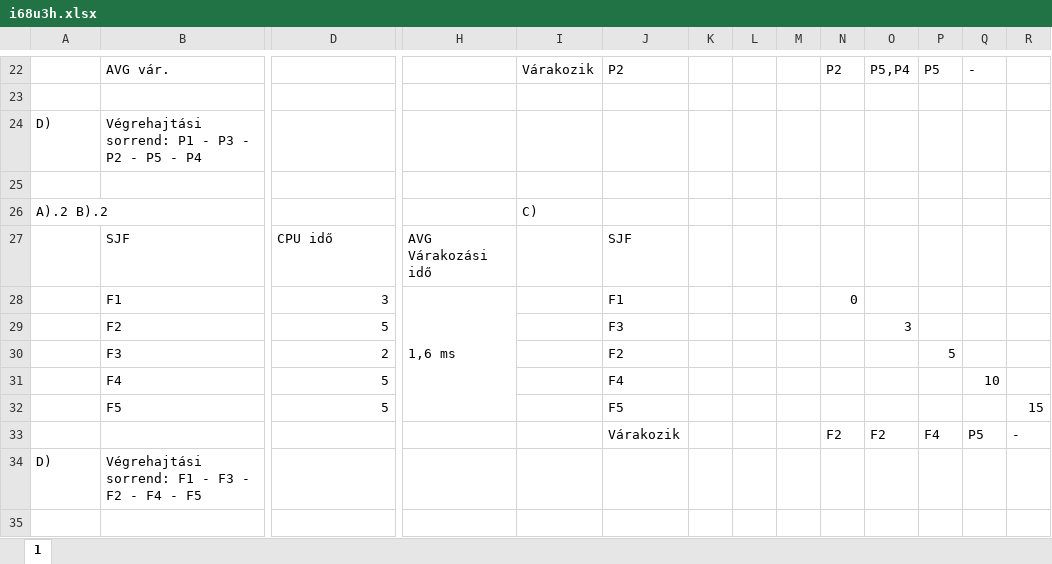
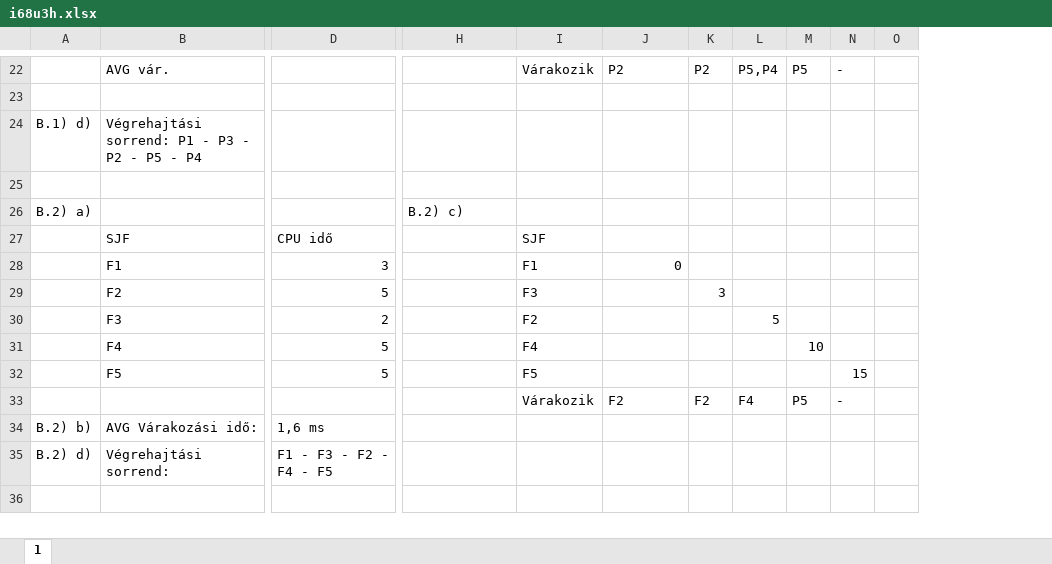
Before and after one commit to HIstvan2024/I68U3H_OSLev, an Excel workbook: I68U3H_0405/i68u3h.xlsx, sheet 1, drawn as a sheet; only a part is shown, gaps mark what is left out; values as stored, in another font and other column widths than the file's, no cell formats; charts and pictures not drawn; removed rows and columns are numbered as before the commit, all else as after; rows hold the shown columns only; the diff covers the shown part only; the diff names each change by its address in the sheet, - before the commit and + after, or states it on an @@ line.

Commit message:
Update jegyzokonyv + fixed .xlsx
2. konzultacio teljes feladatainak feltoltese

```diff
--- a/I68U3H_0405/i68u3h.xlsx (sheet 1)
+++ b/I68U3H_0405/i68u3h.xlsx (sheet 1)
-column K, empty
-column L, empty
-column M, empty
-A24: D)
+A24: B.1) d)
-row 26: A).2 B).2 |  |  |  | C)
+row 26: B.2) a) |  |  | B.2) c)
-H27: AVG Várakozási idő
+H27: (empty)
-I27: (empty)
+I27: SJF
-J27: SJF
+J27: (empty)
-H28: 1,6 ms
+H28: (empty)
-H28:H32 merged
-I28: (empty)
+I28: F1
-J28: F1
+J28: 0
-K28: 0
+K28: (empty)
-I29: (empty)
+I29: F3
-J29: F3
+J29: (empty)
-K29: (empty)
+K29: 3
-L29: 3
+L29: (empty)
-I30: (empty)
+I30: F2
-J30: F2
+J30: (empty)
-L30: (empty)
+L30: 5
-M30: 5
+M30: (empty)
-I31: (empty)
+I31: F4
-J31: F4
+J31: (empty)
-M31: (empty)
+M31: 10
-N31: 10
+N31: (empty)
-I32: (empty)
+I32: F5
-J32: F5
+J32: (empty)
-N32: (empty)
+N32: 15
-O32: 15
+O32: (empty)
-row 33:  |  |  |  |  | Várakozik |  |  |  | F2 | F2 | F4 | P5 | -
-row 34: D) | Végrehajtási sorrend: F1 - F3 - F2 - F4 - F5
+row 33:  |  |  |  | Várakozik | F2 | F2 | F4 | P5 | -
+row 34: B.2) b) | AVG Várakozási idő: | 1,6 ms
+row 35: B.2) d) | Végrehajtási sorrend: | F1 - F3 - F2 - F4 - F5
```
Also changed, not shown: 9 added rows, 10 removed rows and 33 edited cells elsewhere in this sheet, cell formats, 1 other file.
